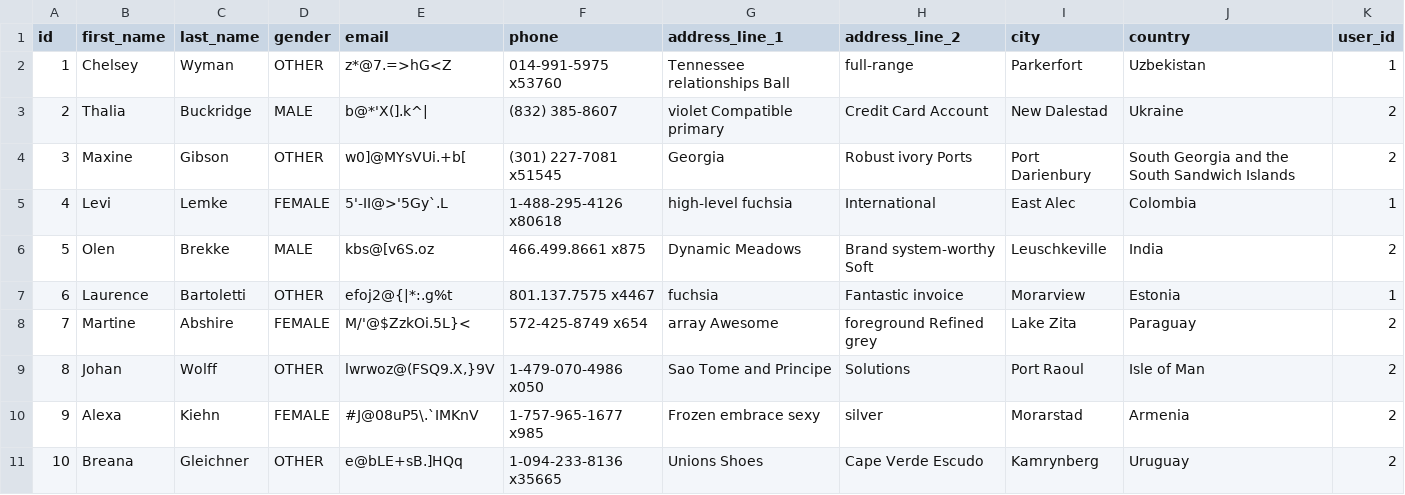
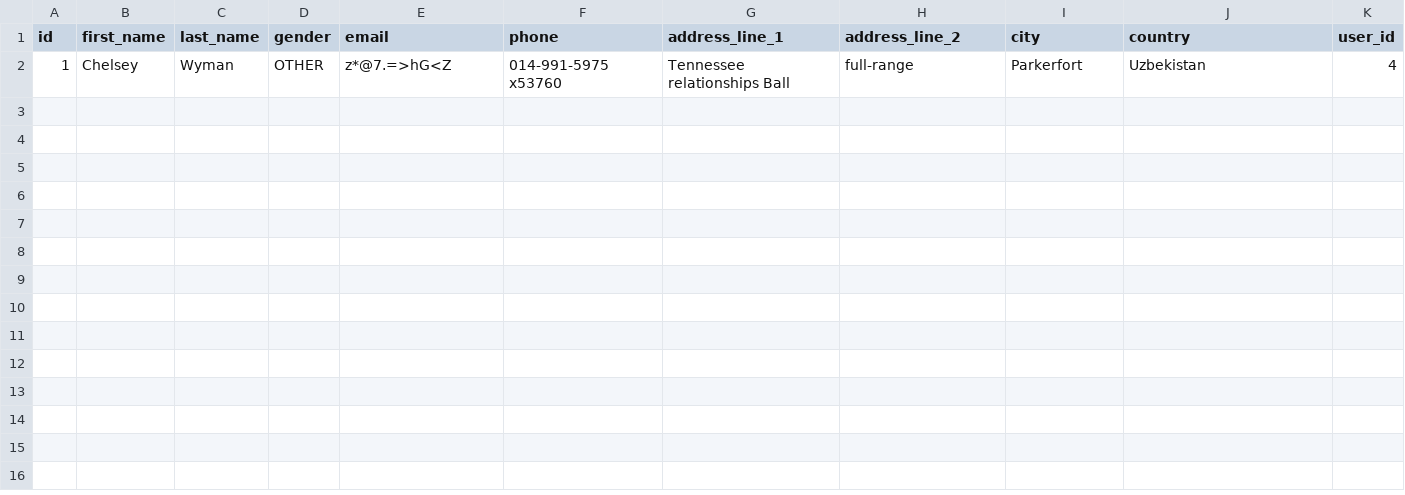
Before and after one commit to pdeoliveira/jhi-aj-store, a CSV file: src/main/resources/config/liquibase/fake-data/customer.csv, drawn as a sheet.

Commit message:
entity relationships display names and required update

```diff
--- a/src/main/resources/config/liquibase/fake-data/customer.csv
+++ b/src/main/resources/config/liquibase/fake-data/customer.csv
@@ -1,11 +1,2 @@
 id;first_name;last_name;gender;email;phone;address_line_1;address_line_2;city;country;user_id
-1;Chelsey;Wyman;OTHER;"z*@7.=>hG<Z";014-991-5975 x53760;Tennessee relationships Ball;full-range;Parkerfort;Uzbekistan;1
-2;Thalia;Buckridge;MALE;"b@*'X(].k^|";(832) 385-8607;violet Compatible primary;Credit Card Account;New Dalestad;Ukraine;2
-3;Maxine;Gibson;OTHER;"w0]@MYsVUi.+b[";(301) 227-7081 x51545;Georgia;Robust ivory Ports;Port Darienbury;South Georgia and the South Sandwich Islands;2
-4;Levi;Lemke;FEMALE;"5'-II@>'5Gy`.L";1-488-295-4126 x80618;high-level fuchsia;International;East Alec;Colombia;1
-5;Olen;Brekke;MALE;"kbs@[v6S.oz";466.499.8661 x875;Dynamic Meadows;Brand system-worthy Soft;Leuschkeville;India;2
-6;Laurence;Bartoletti;OTHER;"efoj2@{|*:.g%t";801.137.7575 x4467;fuchsia;Fantastic invoice;Morarview;Estonia;1
-7;Martine;Abshire;FEMALE;"M/'@$ZzkOi.5L}<";572-425-8749 x654;array Awesome;foreground Refined grey;Lake Zita;Paraguay;2
-8;Johan;Wolff;OTHER;"lwrwoz@(FSQ9.X,}9V";1-479-070-4986 x050;Sao Tome and Principe;Solutions;Port Raoul;Isle of Man;2
-9;Alexa;Kiehn;FEMALE;"#J@08uP5\.`IMKnV";1-757-965-1677 x985;Frozen embrace sexy;silver;Morarstad;Armenia;2
-10;Breana;Gleichner;OTHER;"e@bLE+sB.]HQq";1-094-233-8136 x35665;Unions Shoes;Cape Verde Escudo;Kamrynberg;Uruguay;2
+1;Chelsey;Wyman;OTHER;"z*@7.=>hG<Z";014-991-5975 x53760;Tennessee relationships Ball;full-range;Parkerfort;Uzbekistan;4
```
Also changed, not shown: src/main/resources/config/liquibase/fake-data/invoice.csv, 17 other files.
